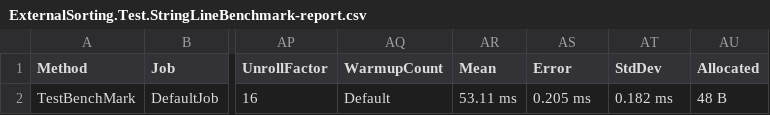
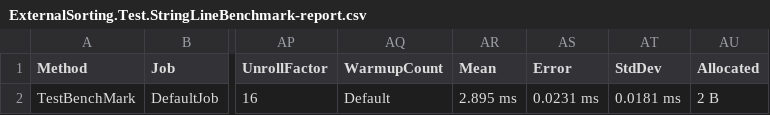
Before and after one commit to Gavamot/ExternalSorting, a CSV file: ExternalSorting.Benchmark/BenchmarkDotNet.Artifacts/results/ExternalSorting.Test.StringLineBenchmark-report.csv, drawn as a sheet; only a part is shown, gaps mark what is left out; the diff names each change by its address in the sheet, - before the commit and + after, or states it on an @@ line.

Commit message:
Added sorting and generator

```diff
--- a/ExternalSorting.Benchmark/BenchmarkDotNet.Artifacts/results/ExternalSorting.Test.StringLineBenchmark-report.csv
+++ b/ExternalSorting.Benchmark/BenchmarkDotNet.Artifacts/results/ExternalSorting.Test.StringLineBenchmark-report.csv
-AR2 (Mean): 53.11 ms
+AR2 (Mean): 2.895 ms
-AS2 (Error): 0.205 ms
+AS2 (Error): 0.0231 ms
-AT2 (StdDev): 0.182 ms
+AT2 (StdDev): 0.0181 ms
-AU2 (Allocated): 48 B
+AU2 (Allocated): 2 B
```
Also changed, not shown: 20 other files.
